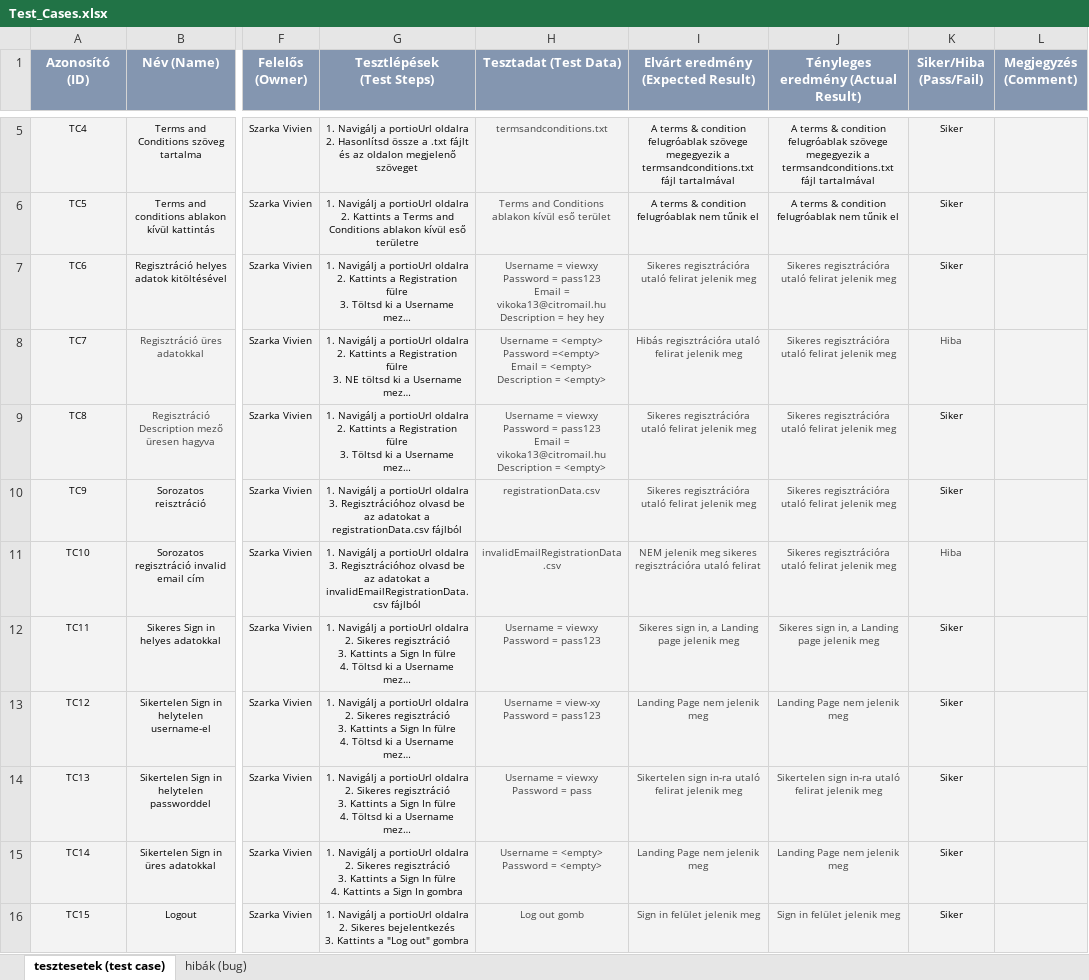
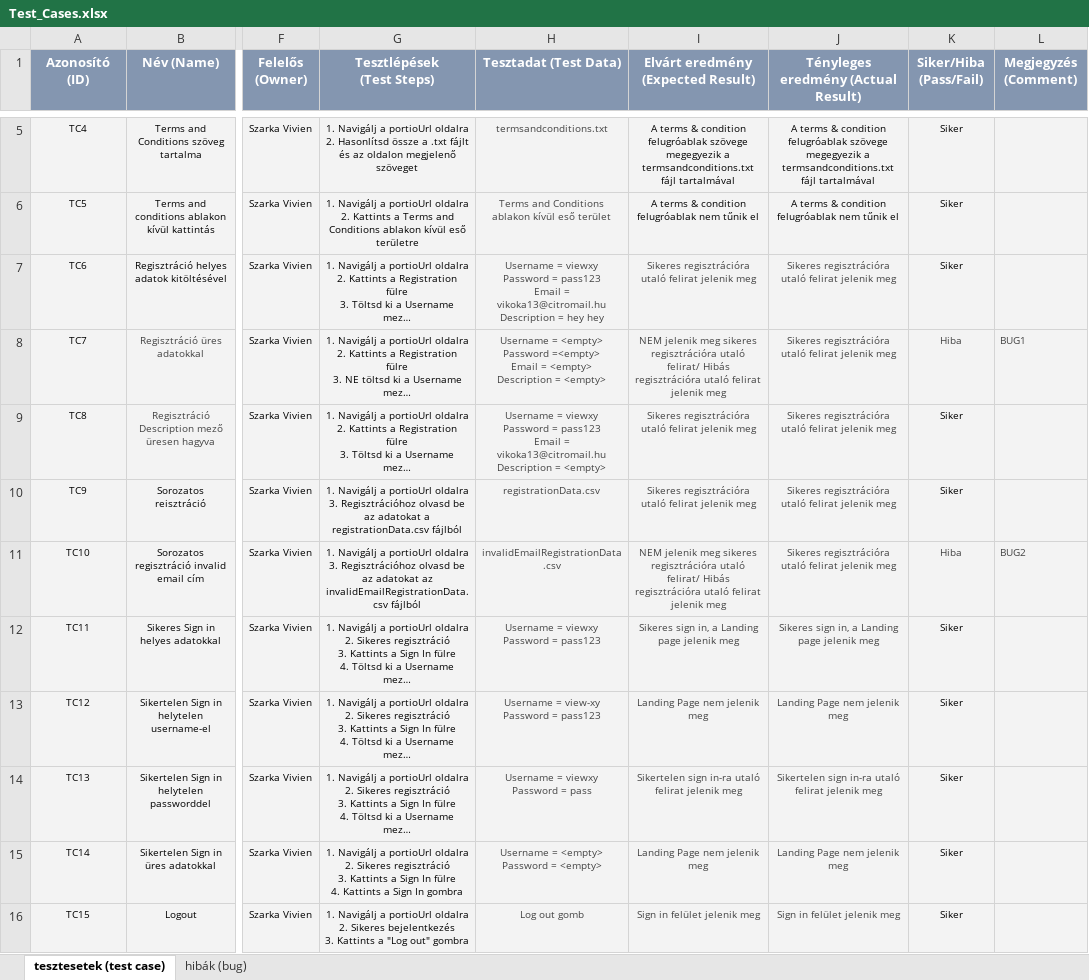
Before and after one commit to viewxy/vizsgaremek, an Excel workbook: Test_Cases.xlsx, sheet tesztesetek (test case), drawn as a sheet; only a part is shown, gaps mark what is left out; long unchanged cells end in …; values as stored, in another font and other column widths than the file's, no borders; charts and pictures and conditional formats not drawn; the diff names each change by its address in the sheet, - before the commit and + after, or states it on an @@ line.

```diff
--- a/Test_Cases.xlsx (sheet tesztesetek (test case))
+++ b/Test_Cases.xlsx (sheet tesztesetek (test case))
-I8: Hibás regisztrációra…
+I8: NEM jelenik meg sikeres regisztrációra utaló felirat/ Hibás regisztrációra…
-L8 (Megjegyzés (Comment)): (empty)
+L8 (Megjegyzés (Comment)): BUG1
-G11 (Tesztlépések (Test Steps)): …az adatokat a invalidEmailRegistrationData.csv fájlból
+G11 (Tesztlépések (Test Steps)): …az adatokat az invalidEmailRegistrationData.csv fájlból
-I11: …regisztrációra utaló felirat
+I11: …regisztrációra utaló felirat/ Hibás regisztrációra utaló felirat jelenik meg
-L11 (Megjegyzés (Comment)): (empty)
+L11 (Megjegyzés (Comment)): BUG2
```
Also changed, not shown: sheet hibák (bug), 19 other files.
